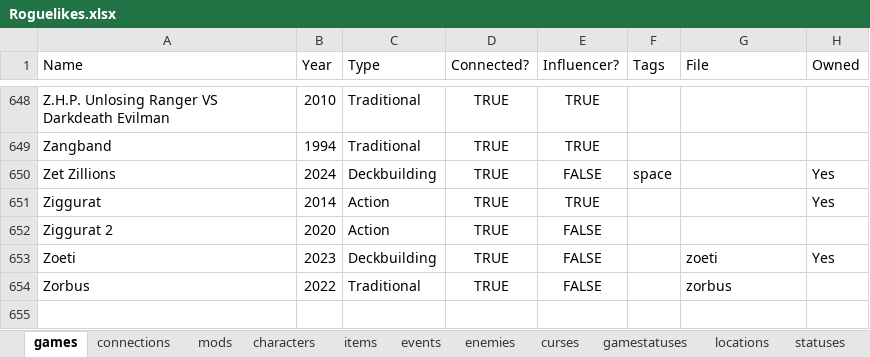
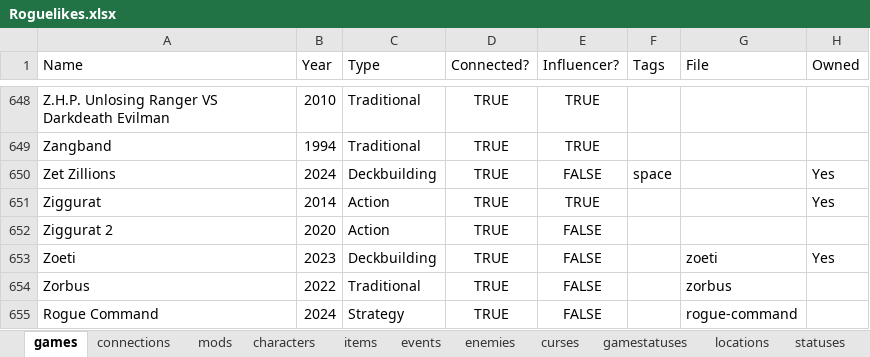
Before and after one commit to batsling/Roguelike-like, an Excel workbook: tools/Roguelikes.xlsx, sheet games, drawn as a sheet; only a part is shown, gaps mark what is left out; values as stored, in another font and other column widths than the file's, no borders; table styles not drawn; the diff names each change by its address in the sheet, - before the commit and + after, or states it on an @@ line.

```diff
--- a/tools/Roguelikes.xlsx (sheet games)
+++ b/tools/Roguelikes.xlsx (sheet games)
+row 655: Rogue Command | 2024 | Strategy | TRUE | FALSE |  | rogue-command
```
Also changed, not shown: sheet connections, sheet items.
